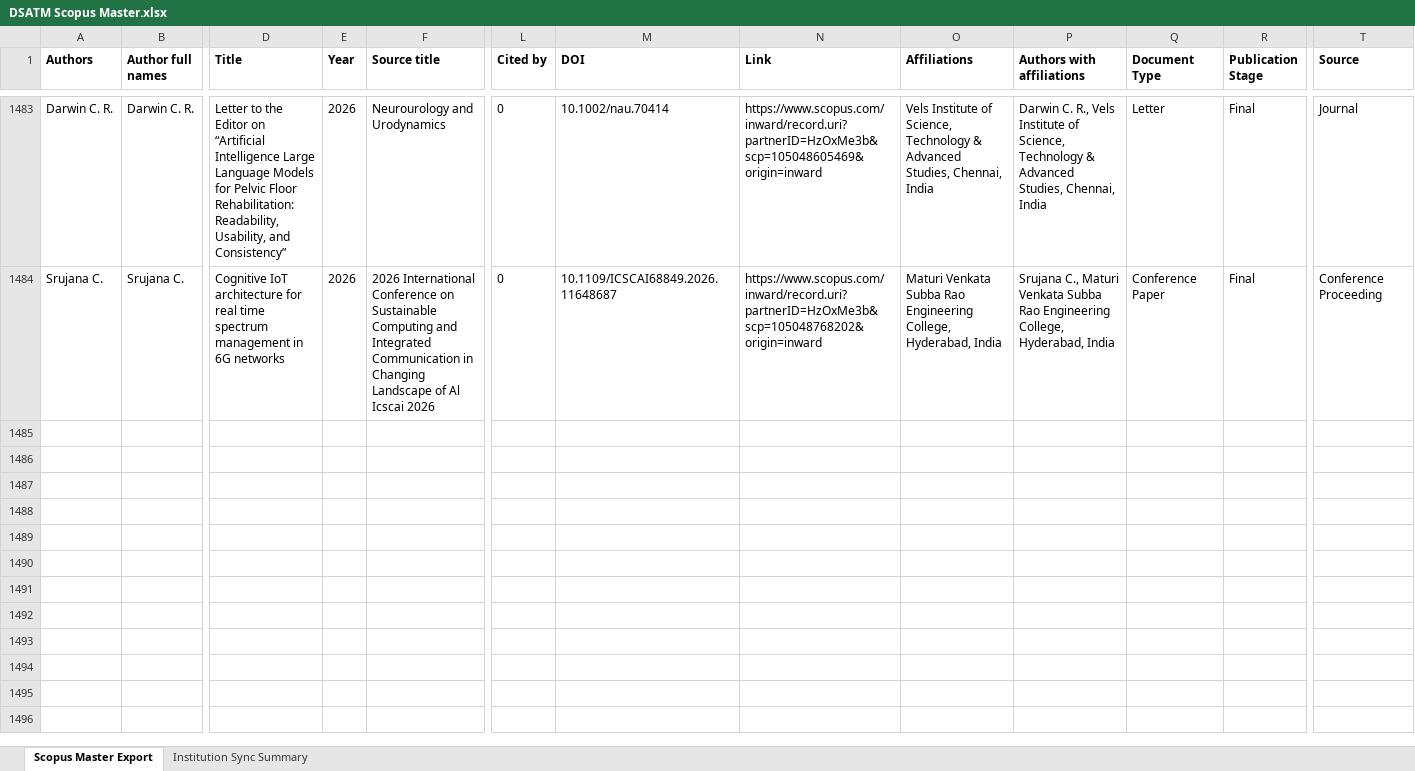
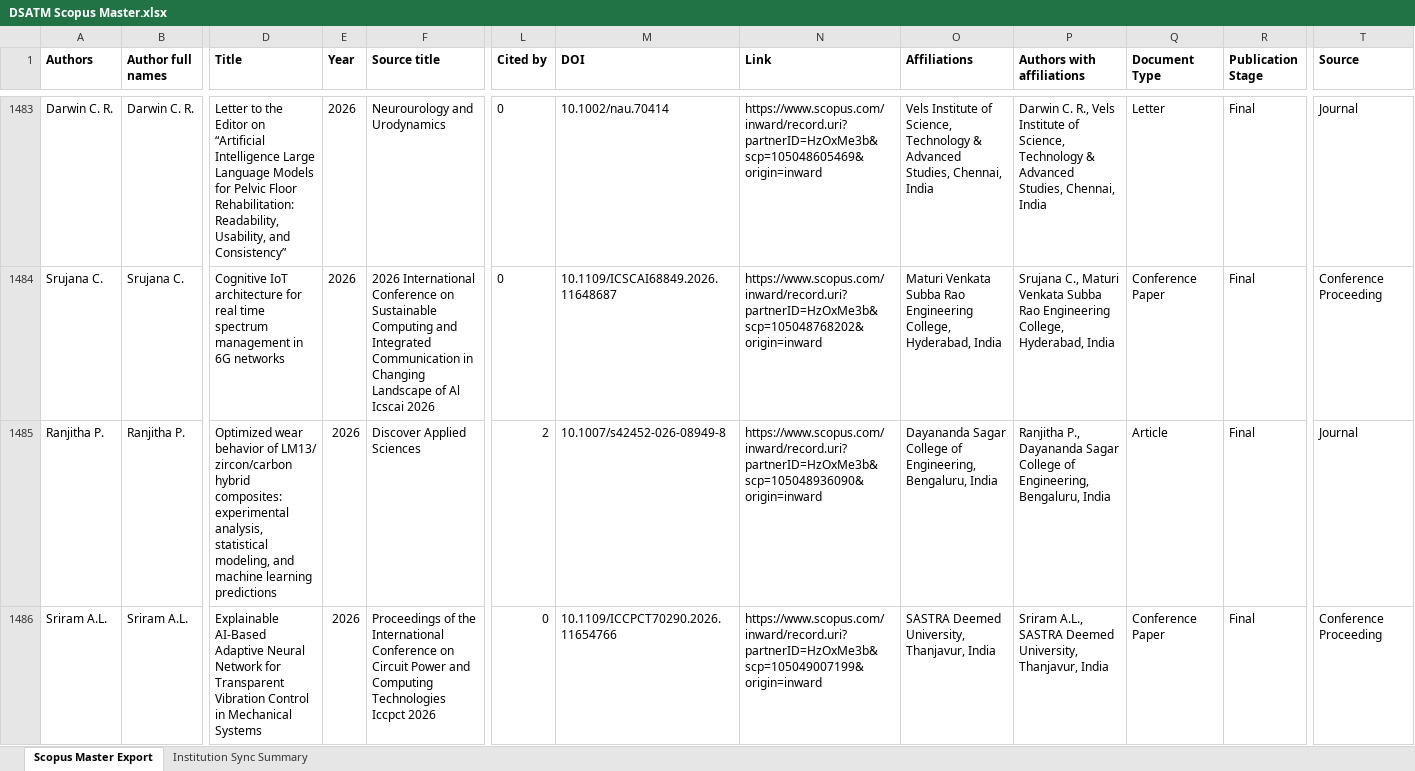
Before and after one commit to shreenidhibs/DSATM-Scopus-AI, an Excel workbook: DSATM Scopus Master.xlsx, sheet Scopus Master Export, drawn as a sheet; only a part is shown, gaps mark what is left out; values as stored, in another font and other column widths than the file's, no borders; rows hold the shown columns only; the diff covers the shown part only; the diff names each change by its address in the sheet, - before the commit and + after, or states it on an @@ line.

```diff
--- a/DSATM Scopus Master.xlsx (sheet Scopus Master Export)
+++ b/DSATM Scopus Master.xlsx (sheet Scopus Master Export)
+row 1485: Ranjitha P. | Ranjitha P. | Optimized wear behavior of LM13/ zircon/carbon hybrid composites: experimental analysis, statistical modeling, and machine learning predictions | 2026 | Discover Applied Sciences | 2 | 10.1007/s42452-026-08949-8 | https://www.scopus.com/inward/record.uri?partnerID=HzOxMe3b&scp=105048936090&origin=inward | Dayananda Sagar College of Engineering, Bengaluru, India | Ranjitha P., Dayananda Sagar College of Engineering, Bengaluru, India | Article | Final | Journal
+row 1486: Sriram A.L. | Sriram A.L. | Explainable AI-Based Adaptive Neural Network for Transparent Vibration Control in Mechanical Systems | 2026 | Proceedings of the International Conference on Circuit Power and Computing Technologies Iccpct 2026 | 0 | 10.1109/ICCPCT70290.2026.11654766 | https://www.scopus.com/inward/record.uri?partnerID=HzOxMe3b&scp=105049007199&origin=inward | SASTRA Deemed University, Thanjavur, India | Sriram A.L., SASTRA Deemed University, Thanjavur, India | Conference Paper | Final | Conference Proceeding
```
Also changed, not shown: 3 added rows, 19 edited cells and cell formats elsewhere in this sheet, sheet Institution Sync Summary.
